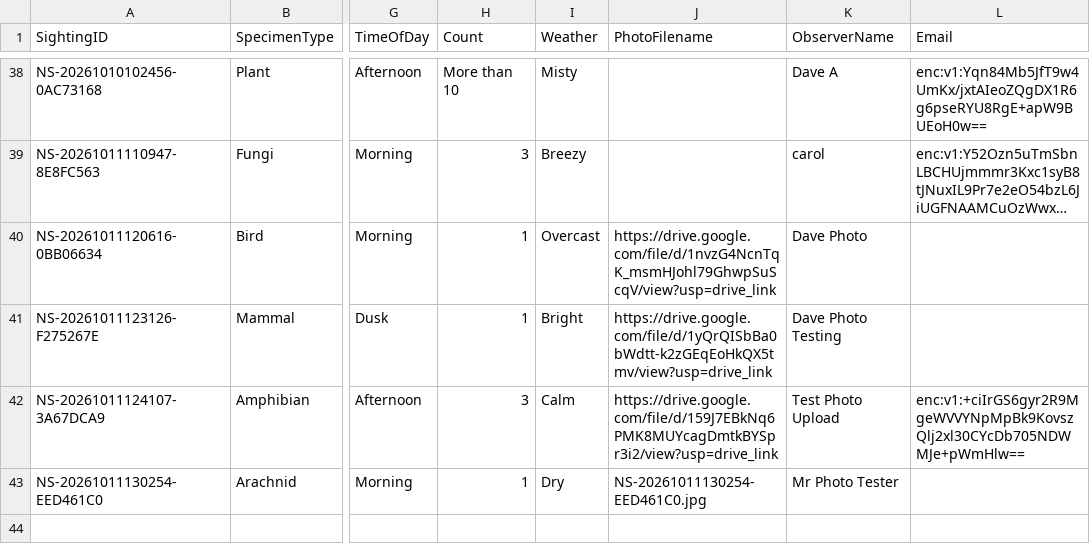
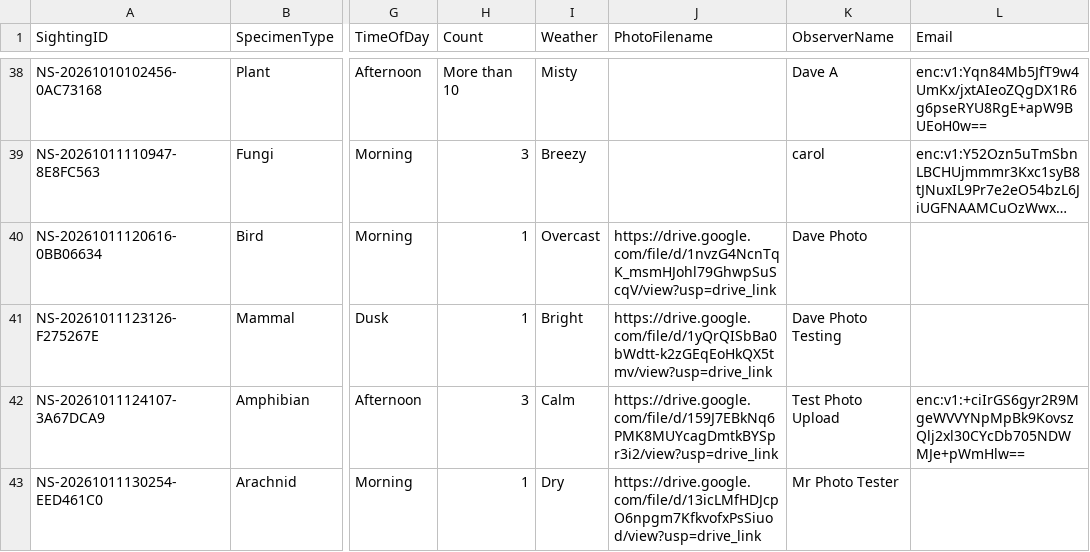
Before and after one commit to davidaitchison13/Nature-Soham, a CSV file: Database.csv, drawn as a sheet; only a part is shown, gaps mark what is left out; long unchanged cells end in …; the diff names each change by its address in the sheet, - before the commit and + after, or states it on an @@ line.

Commit message:
Update Database.csv

```diff
--- a/Database.csv
+++ b/Database.csv
-J43 (PhotoFilename): NS-20261011130254-EED461C0.jpg
+J43 (PhotoFilename): https://drive.google.com/file/d/13icLMfHDJcpO6npgm7KfkvofxPsSiuod/view?usp=drive_link
```
